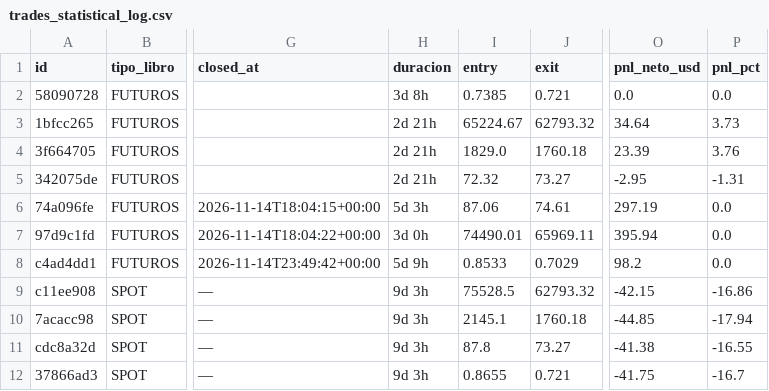
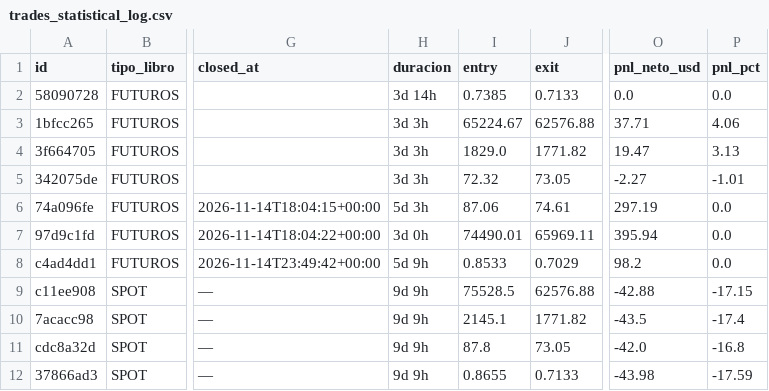
Before and after one commit to juanpabloruizru-boop/quant-arena, a CSV file: ledger/trades_statistical_log.csv, drawn as a sheet; only a part is shown, gaps mark what is left out; the diff names each change by its address in the sheet, - before the commit and + after, or states it on an @@ line.

```diff
--- a/ledger/trades_statistical_log.csv
+++ b/ledger/trades_statistical_log.csv
-H2 (duracion): 3d 8h
+H2 (duracion): 3d 14h
-J2 (exit): 0.721
+J2 (exit): 0.7133
-H3:H5 (duracion): 2d 21h
+H3:H5 (duracion): 3d 3h
-J3 (exit): 62793.32
+J3 (exit): 62576.88
-O3 (pnl_neto_usd): 34.64
+O3 (pnl_neto_usd): 37.71
-P3 (pnl_pct): 3.73
+P3 (pnl_pct): 4.06
-J4 (exit): 1760.18
+J4 (exit): 1771.82
-O4 (pnl_neto_usd): 23.39
+O4 (pnl_neto_usd): 19.47
-P4 (pnl_pct): 3.76
+P4 (pnl_pct): 3.13
-J5 (exit): 73.27
+J5 (exit): 73.05
-O5 (pnl_neto_usd): -2.95
+O5 (pnl_neto_usd): -2.27
-P5 (pnl_pct): -1.31
+P5 (pnl_pct): -1.01
-H9:H12 (duracion): 9d 3h
+H9:H12 (duracion): 9d 9h
-J9 (exit): 62793.32
+J9 (exit): 62576.88
-O9 (pnl_neto_usd): -42.15
+O9 (pnl_neto_usd): -42.88
-P9 (pnl_pct): -16.86
+P9 (pnl_pct): -17.15
-J10 (exit): 1760.18
+J10 (exit): 1771.82
-O10 (pnl_neto_usd): -44.85
+O10 (pnl_neto_usd): -43.5
-P10 (pnl_pct): -17.94
+P10 (pnl_pct): -17.4
-J11 (exit): 73.27
+J11 (exit): 73.05
-O11 (pnl_neto_usd): -41.38
+O11 (pnl_neto_usd): -42.0
-P11 (pnl_pct): -16.55
+P11 (pnl_pct): -16.8
-J12 (exit): 0.721
+J12 (exit): 0.7133
-O12 (pnl_neto_usd): -41.75
+O12 (pnl_neto_usd): -43.98
-P12 (pnl_pct): -16.7
+P12 (pnl_pct): -17.59
```
Also changed, not shown: ledger/audit_futures.csv, ledger/audit_spot.csv, 3 other files.
